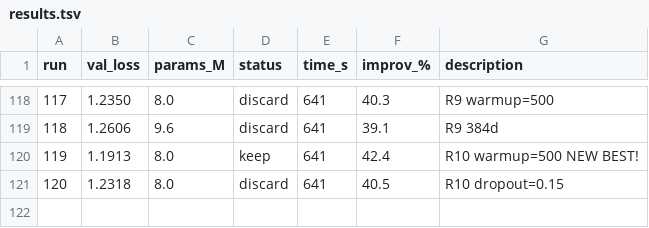
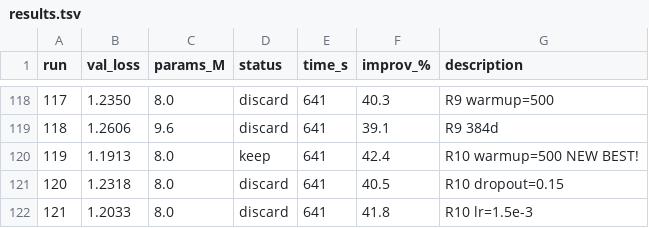
Before and after one commit to nipunbatra/autoresearch, a TSV file: results.tsv, drawn as a sheet; only a part is shown, gaps mark what is left out.

```diff
--- a/results.tsv
+++ b/results.tsv
@@ -121 +121,2 @@ run	val_loss	params_M	status	time_s	improv_%	description
 120	1.2318	8.0	discard	641	40.5	R10 dropout=0.15
+121	1.2033	8.0	discard	641	41.8	R10 lr=1.5e-3
```
Also changed, not shown: 2 other files.
